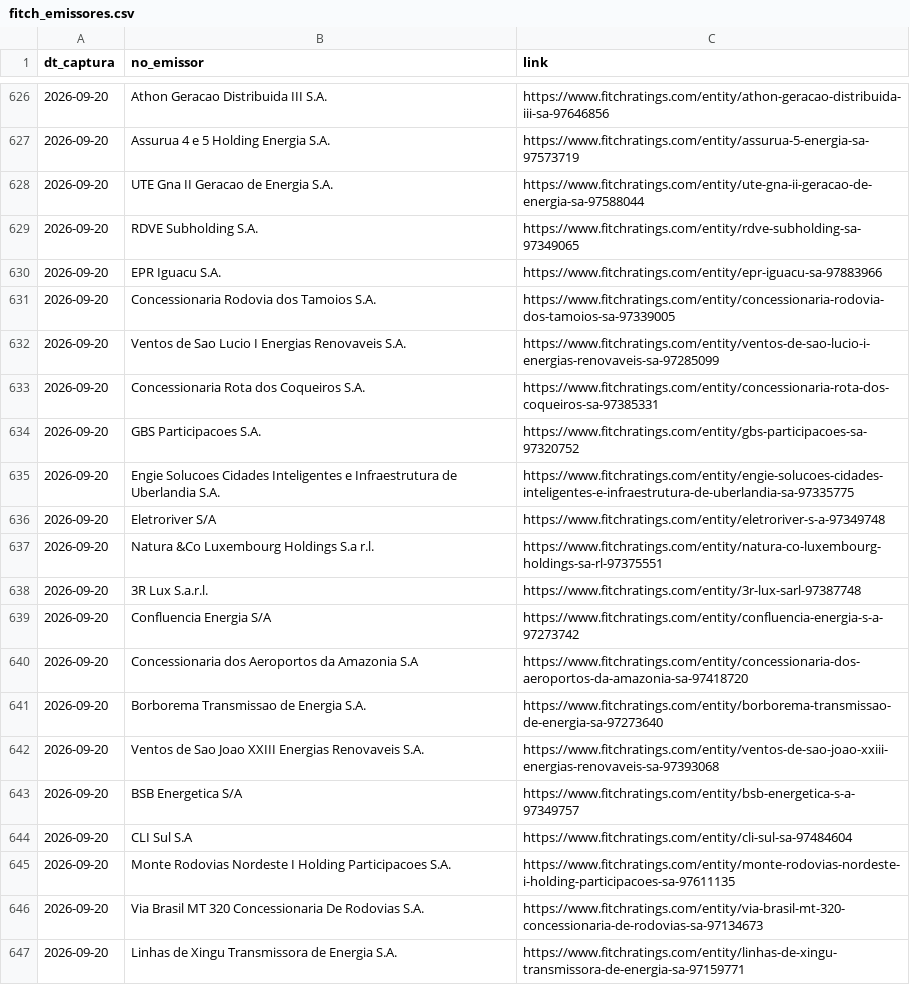
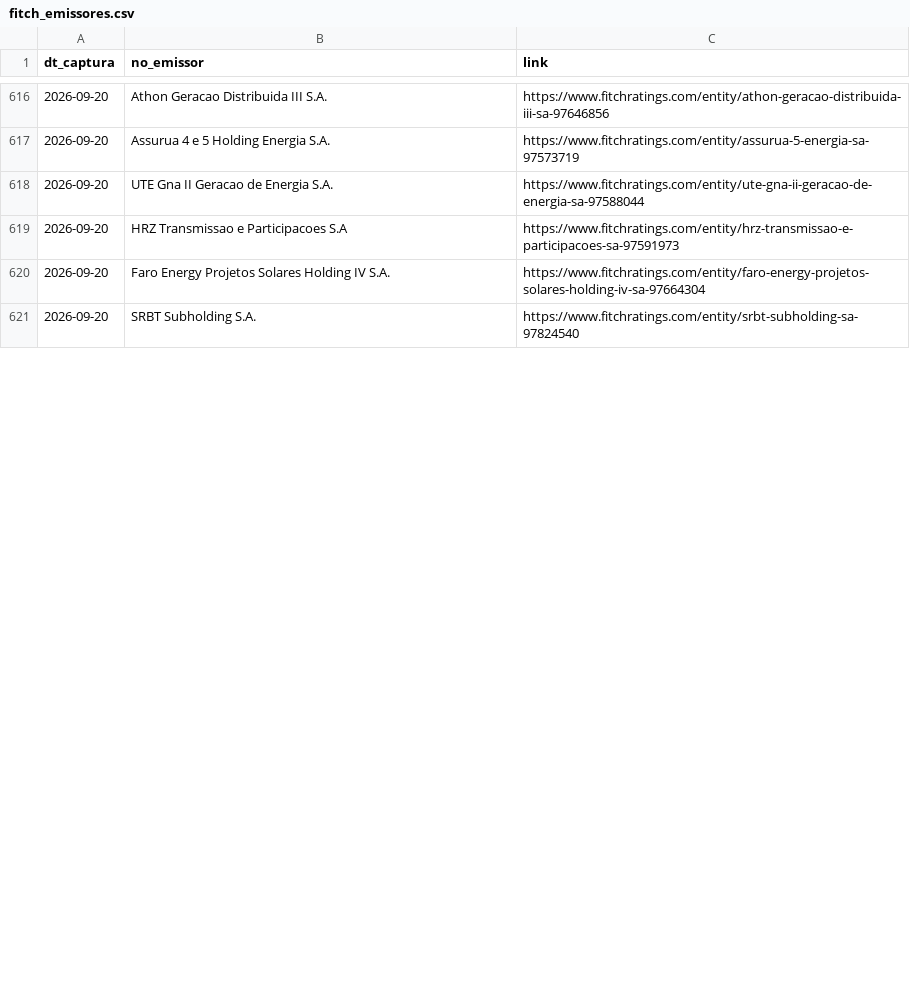
Before and after one commit to PulseDataLabs/PulseRatingsBrasil, a CSV file: data/fitch_emissores.csv, drawn as a sheet; only a part is shown, gaps mark what is left out; the diff covers the shown part only.

```diff
--- a/data/fitch_emissores.csv
+++ b/data/fitch_emissores.csv
@@ -628,20 +618,4 @@ dt_captura,no_emissor,link
 2026-09-20,UTE Gna II Geracao de Energia S.A.,https://www.fitchratings.com/entity/ute-gna-ii-geracao-de-energia-sa-97588044
-2026-09-20,RDVE Subholding S.A.,https://www.fitchratings.com/entity/rdve-subholding-sa-97349065
-2026-09-20,EPR Iguacu S.A.,https://www.fitchratings.com/entity/epr-iguacu-sa-97883966
-2026-09-20,Concessionaria Rodovia dos Tamoios S.A.,https://www.fitchratings.com/entity/concessionaria-rodovia-dos-tamoios-sa-97339005
-2026-09-20,Ventos de Sao Lucio I Energias Renovaveis S.A.,https://www.fitchratings.com/entity/ventos-de-sao-lucio-i-energias-renovaveis-sa-97285099
-2026-09-20,Concessionaria Rota dos Coqueiros S.A.,https://www.fitchratings.com/entity/concessionaria-rota-dos-coqueiros-sa-97385331
-2026-09-20,GBS Participacoes S.A.,https://www.fitchratings.com/entity/gbs-participacoes-sa-97320752
-2026-09-20,Engie Solucoes Cidades Inteligentes e Infraestrutura de Uberlandia S.A.,https://www.fitchratings.com/entity/engie-solucoes-cidades-inteligentes-e-infraestrutura-de-uberlandia-sa-97335775
-2026-09-20,Eletroriver S/A,https://www.fitchratings.com/entity/eletroriver-s-a-97349748
-2026-09-20,Natura &Co Luxembourg Holdings S.a r.l.,https://www.fitchratings.com/entity/natura-co-luxembourg-holdings-sa-rl-97375551
-2026-09-20,3R Lux S.a.r.l.,https://www.fitchratings.com/entity/3r-lux-sarl-97387748
-2026-09-20,Confluencia Energia S/A,https://www.fitchratings.com/entity/confluencia-energia-s-a-97273742
-2026-09-20,Concessionaria dos Aeroportos da Amazonia S.A,https://www.fitchratings.com/entity/concessionaria-dos-aeroportos-da-amazonia-sa-97418720
-2026-09-20,Borborema Transmissao de Energia S.A.,https://www.fitchratings.com/entity/borborema-transmissao-de-energia-sa-97273640
-2026-09-20,Ventos de Sao Joao XXIII Energias Renovaveis S.A.,https://www.fitchratings.com/entity/ventos-de-sao-joao-xxiii-energias-renovaveis-sa-97393068
-2026-09-20,BSB Energetica S/A,https://www.fitchratings.com/entity/bsb-energetica-s-a-97349757
-2026-09-20,CLI Sul S.A,https://www.fitchratings.com/entity/cli-sul-sa-97484604
-2026-09-20,Monte Rodovias Nordeste I Holding Participacoes S.A.,https://www.fitchratings.com/entity/monte-rodovias-nordeste-i-holding-participacoes-sa-97611135
-2026-09-20,Via Brasil MT 320 Concessionaria De Rodovias S.A.,https://www.fitchratings.com/entity/via-brasil-mt-320-concessionaria-de-rodovias-sa-97134673
-2026-09-20,Linhas de Xingu Transmissora de Energia S.A.,https://www.fitchratings.com/entity/linhas-de-xingu-transmissora-de-energia-sa-97159771
+2026-09-20,HRZ Transmissao e Participacoes S.A,https://www.fitchratings.com/entity/hrz-transmissao-e-participacoes-sa-97591973
+2026-09-20,Faro Energy Projetos Solares Holding IV S.A.,https://www.fitchratings.com/entity/faro-energy-projetos-solares-holding-iv-sa-97664304
+2026-09-20,SRBT Subholding S.A.,https://www.fitchratings.com/entity/srbt-subholding-sa-97824540
```
Also changed, not shown: 13 removed rows, 10 moved rows and 8 edited cells elsewhere in this file, data/austin_ratings.csv, data/emissores_consolidado.csv, 18 other files.
